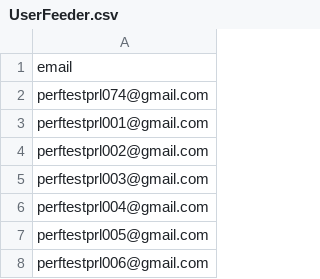
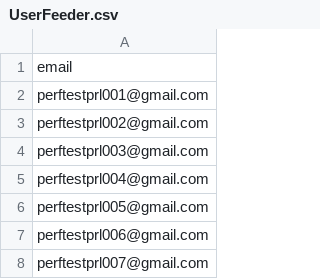
Before and after one commit to hmcts/prl-performance, a CSV file: src/gatling/resources/UserFeeder.csv, drawn as a sheet; only a part is shown; the shorter side is filled out with more unchanged rows.

Commit message:
Testing text check for jenkins test

```diff
--- a/src/gatling/resources/UserFeeder.csv
+++ b/src/gatling/resources/UserFeeder.csv
@@ -1,3 +1,2 @@
 email
-perftestprl074@gmail.com
 perftestprl001@gmail.com
```
